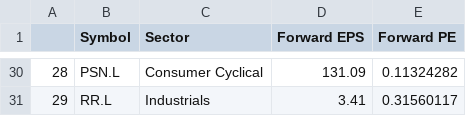
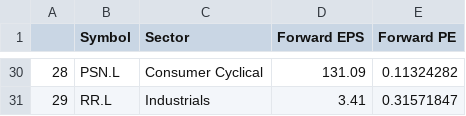
Before and after one commit to Duarte6467/stocK_price_prediction, a CSV file: sector_info.csv, drawn as a sheet; only a part is shown, gaps mark what is left out; the diff covers the shown part only.

Commit message:
Updated a lot of code. Just need to add more variables (easy part)
The Forward EPS is actually a very good predictor. Take a look!

```diff
--- a/sector_info.csv
+++ b/sector_info.csv
@@ -30,2 +30,2 @@
 28,PSN.L,Consumer Cyclical,131.09,0.11324282
-29,RR.L,Industrials,3.41,0.31560117
+29,RR.L,Industrials,3.41,0.31571847
```
Also changed, not shown: 25 edited cells elsewhere in this file, 1 other file.
